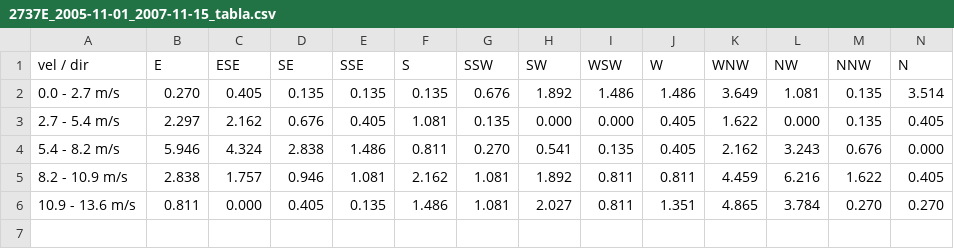
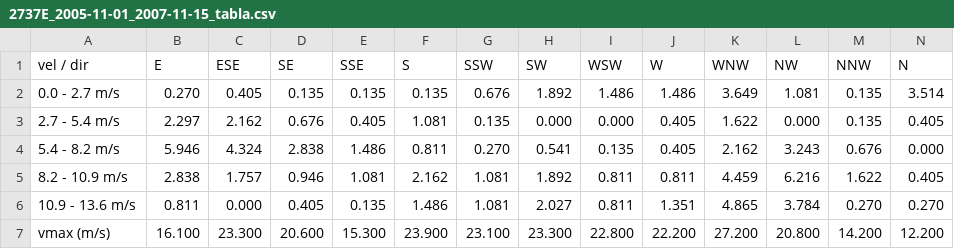
Before and after one commit to tatjam/aemet-rosavientos, a CSV file: out/2737E_2005-11-01_2007-11-15_tabla.csv, drawn as a sheet; only a part is shown; rows hold the shown columns only; the diff names each change by its address in the sheet, - before the commit and + after, or states it on an @@ line.

Commit message:
La tabla incluye tambien las velocidades maximas

```diff
--- a/out/2737E_2005-11-01_2007-11-15_tabla.csv
+++ b/out/2737E_2005-11-01_2007-11-15_tabla.csv
+row 7: vmax (m/s) | 16.100 | 23.300 | 20.600 | 15.300 | 23.900 | 23.100 | 23.300 | 22.800 | 22.200 | 27.200 | 20.800 | 14.200 | 12.200
```
Also changed, not shown: 2 other files.
